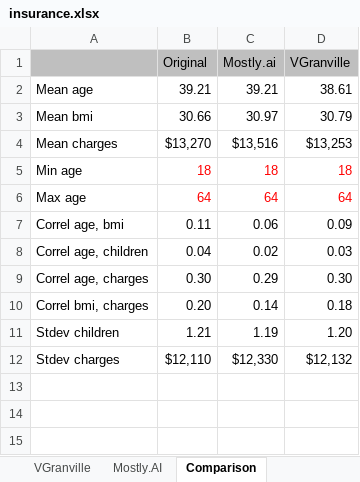
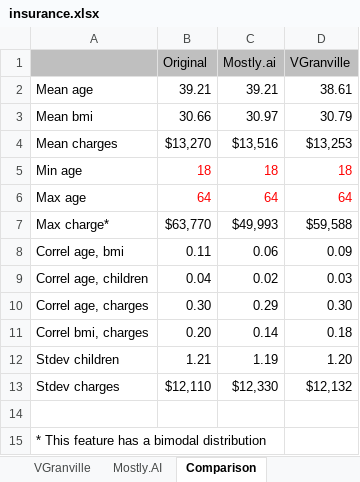
Before and after one commit to VincentGranville/Main, an Excel workbook: insurance.xlsx, sheet Comparison, drawn as a sheet; values as stored, in another font and other column widths than the file's, no borders; the diff names each change by its address in the sheet, - before the commit and + after, or states it on an @@ line.

Commit message:
Comparing original (real) with synthesized data

```diff
--- a/insurance.xlsx (sheet Comparison)
+++ b/insurance.xlsx (sheet Comparison)
+row 7: Max charge* | $63,770 | $49,993 | $59,588
+row 14: (empty)
+row 15: * This feature has a bimodal distribution
```
